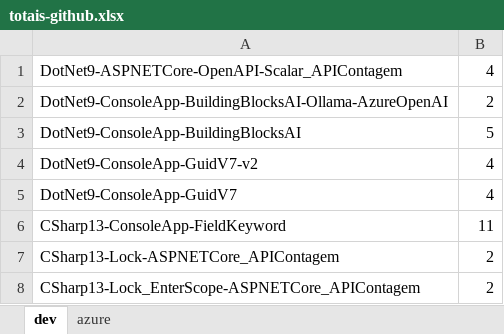
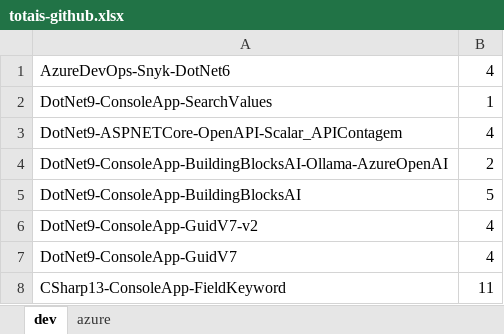
Before and after one commit to renatogroffe/MVP_2024-2025, an Excel workbook: totais-github.xlsx, sheet dev, drawn as a sheet; only a part is shown; the shorter side is filled out with more unchanged rows; values as stored, in another font and other column widths than the file's, no borders; the diff names each change by its address in the sheet, - before the commit and + after, or states it on an @@ line.

```diff
--- a/totais-github.xlsx (sheet dev)
+++ b/totais-github.xlsx (sheet dev)
+row 1: AzureDevOps-Snyk-DotNet6 | 4
+row 2: DotNet9-ConsoleApp-SearchValues | 1
```
Also changed, not shown: sheet azure, 1 other file.
